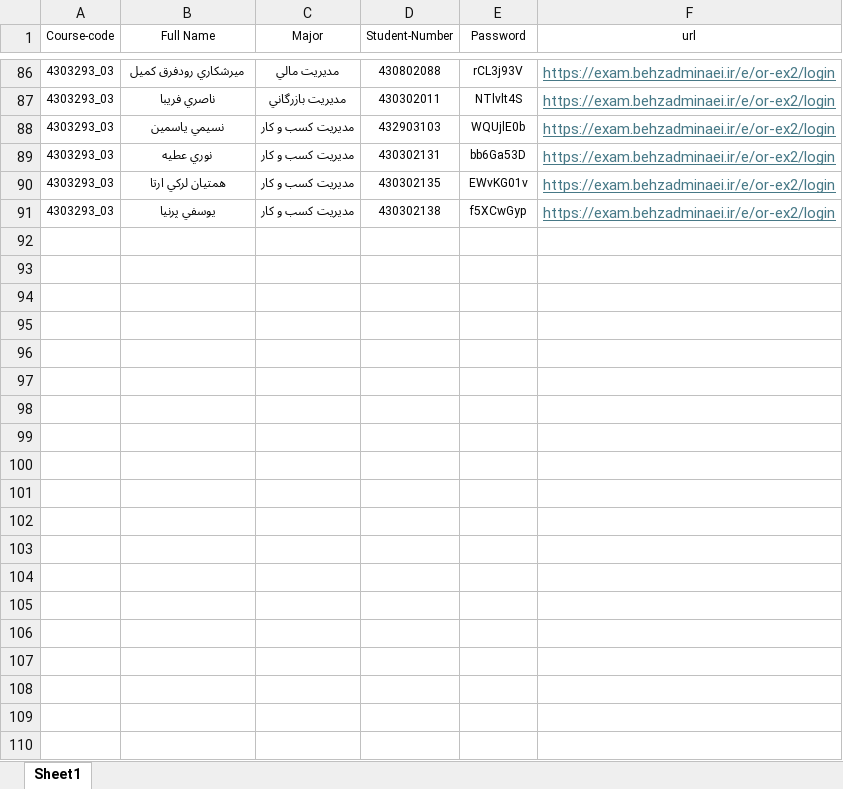
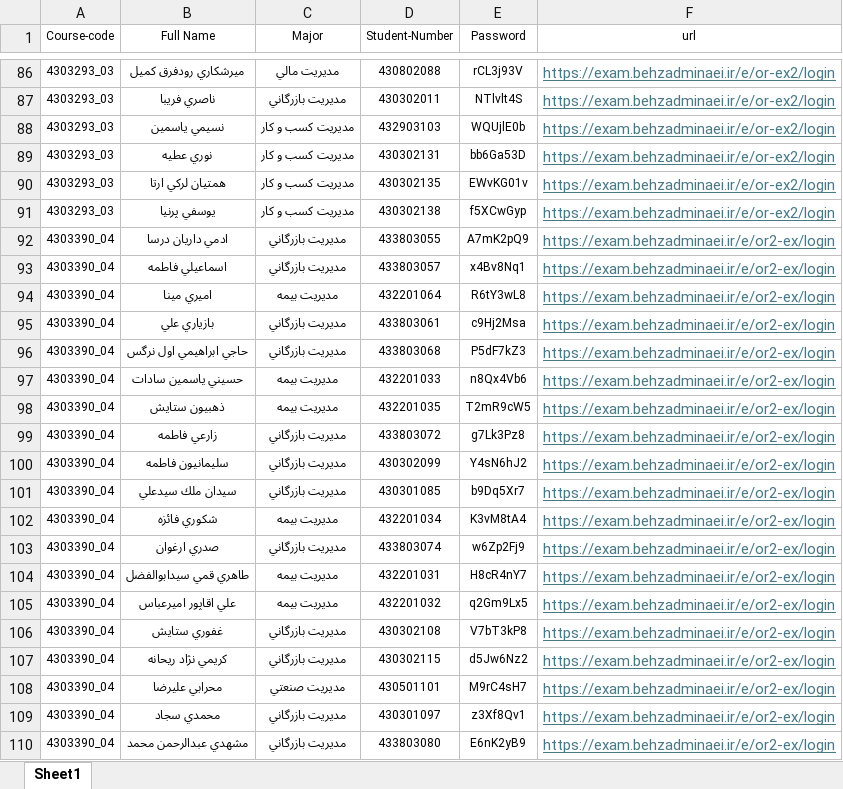
Before and after one commit to behzadminaei/student-verification-bot, an Excel workbook: Stdnts-all.xlsx, sheet Sheet1, drawn as a sheet; only a part is shown, gaps mark what is left out; values as stored, in another font and other column widths than the file's, no borders; the diff covers the shown part only; the diff names each change by its address in the sheet, - before the commit and + after, or states it on an @@ line.

```diff
--- a/Stdnts-all.xlsx (sheet Sheet1)
+++ b/Stdnts-all.xlsx (sheet Sheet1)
+row 92: 4303390_04 | ادمي داريان درسا | مديريت بازرگاني | 433803055 | A7mK2pQ9 | https://exam.behzadminaei.ir/e/or2-ex/login
+row 93: 4303390_04 | اسماعيلي فاطمه | مديريت بازرگاني | 433803057 | x4Bv8Nq1 | https://exam.behzadminaei.ir/e/or2-ex/login
+row 94: 4303390_04 | اميري مينا | مديريت بيمه | 432201064 | R6tY3wL8 | https://exam.behzadminaei.ir/e/or2-ex/login
+row 95: 4303390_04 | بازياري علي | مديريت بازرگاني | 433803061 | c9Hj2Msa | https://exam.behzadminaei.ir/e/or2-ex/login
+row 96: 4303390_04 | حاجي ابراهيمي اول نرگس | مديريت بازرگاني | 433803068 | P5dF7kZ3 | https://exam.behzadminaei.ir/e/or2-ex/login
+row 97: 4303390_04 | حسيني ياسمين سادات | مديريت بيمه | 432201033 | n8Qx4Vb6 | https://exam.behzadminaei.ir/e/or2-ex/login
+row 98: 4303390_04 | ذهبيون ستايش | مديريت بيمه | 432201035 | T2mR9cW5 | https://exam.behzadminaei.ir/e/or2-ex/login
+row 99: 4303390_04 | زارعي فاطمه | مديريت بازرگاني | 433803072 | g7Lk3Pz8 | https://exam.behzadminaei.ir/e/or2-ex/login
+row 100: 4303390_04 | سليمانيون فاطمه | مديريت بازرگاني | 430302099 | Y4sN6hJ2 | https://exam.behzadminaei.ir/e/or2-ex/login
+row 101: 4303390_04 | سيدان ملك سيدعلي | مديريت بازرگاني | 430301085 | b9Dq5Xr7 | https://exam.behzadminaei.ir/e/or2-ex/login
+row 102: 4303390_04 | شكوري فائزه | مديريت بيمه | 432201034 | K3vM8tA4 | https://exam.behzadminaei.ir/e/or2-ex/login
+row 103: 4303390_04 | صدري ارغوان | مديريت بازرگاني | 433803074 | w6Zp2Fj9 | https://exam.behzadminaei.ir/e/or2-ex/login
+row 104: 4303390_04 | طاهري قمي سيدابوالفضل | مديريت بيمه | 432201031 | H8cR4nY7 | https://exam.behzadminaei.ir/e/or2-ex/login
+row 105: 4303390_04 | علي اقاپور اميرعباس | مديريت بيمه | 432201032 | q2Gm9Lx5 | https://exam.behzadminaei.ir/e/or2-ex/login
+row 106: 4303390_04 | غفوري ستايش | مديريت بازرگاني | 430302108 | V7bT3kP8 | https://exam.behzadminaei.ir/e/or2-ex/login
+row 107: 4303390_04 | كريمي نژاد ريحانه | مديريت بازرگاني | 430302115 | d5Jw6Nz2 | https://exam.behzadminaei.ir/e/or2-ex/login
+row 108: 4303390_04 | محرابي عليرضا | مديريت صنعتي | 430501101 | M9rC4sH7 | https://exam.behzadminaei.ir/e/or2-ex/login
+row 109: 4303390_04 | محمدي سجاد | مديريت بازرگاني | 430301097 | z3Xf8Qv1 | https://exam.behzadminaei.ir/e/or2-ex/login
+row 110: 4303390_04 | مشهدي عبدالرحمن محمد | مديريت بازرگاني | 433803080 | E6nK2yB9 | https://exam.behzadminaei.ir/e/or2-ex/login
```
Also changed, not shown: 93 added rows elsewhere in this sheet, 9 other files.
